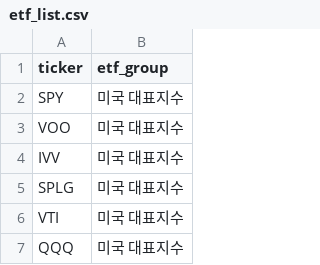
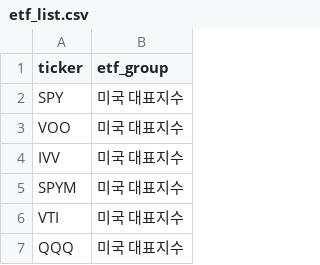
Before and after one commit to flytothejy/market-data, a CSV file: hub/etf_list.csv, drawn as a sheet; only a part is shown.

```diff
--- a/hub/etf_list.csv
+++ b/hub/etf_list.csv
@@ -4,3 +4,3 @@ VOO,미국 대표지수
 IVV,미국 대표지수
-SPLG,미국 대표지수
+SPYM,미국 대표지수
 VTI,미국 대표지수
```
Also changed, not shown: 4 other files.
